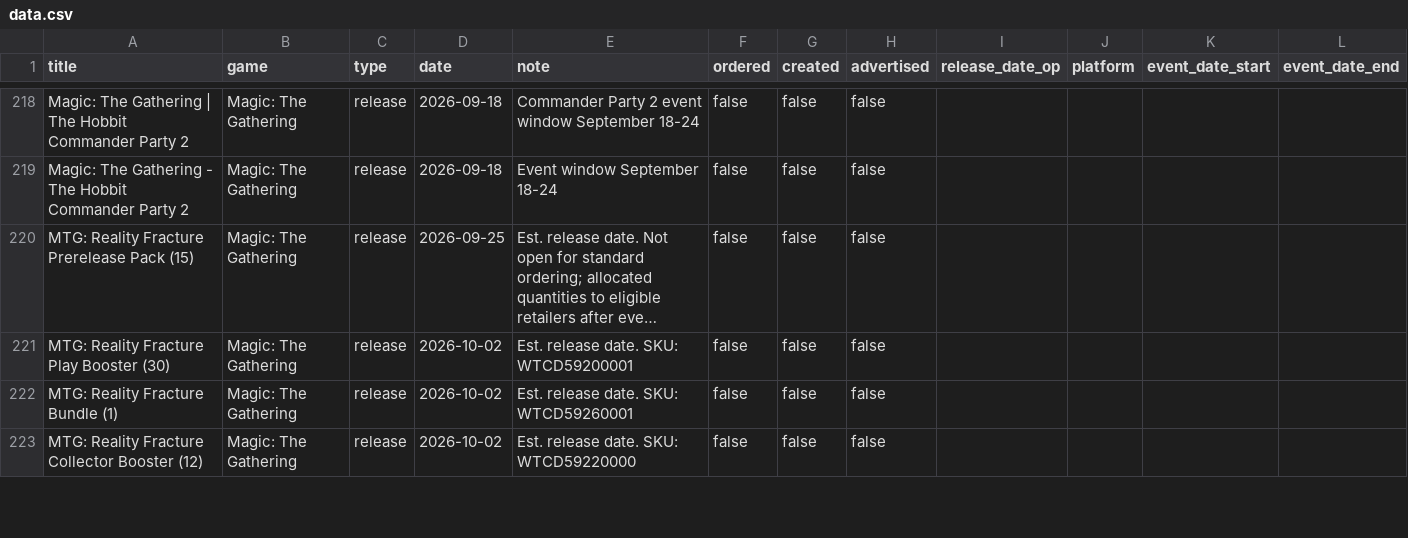
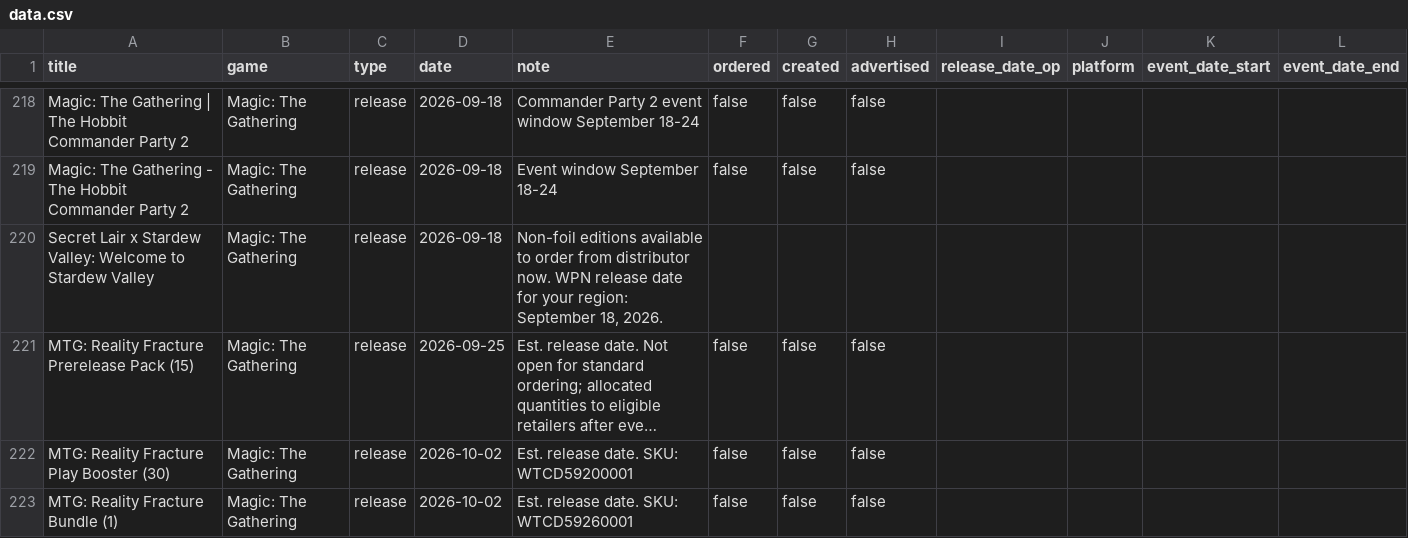
Before and after one commit to ludoquist-maker/tcg-tracker, a CSV file: data.csv, drawn as a sheet; only a part is shown, gaps mark what is left out; the shorter side is filled out with more unchanged rows; long unchanged cells end in …; the diff names each change by its address in the sheet, - before the commit and + after, or states it on an @@ line.

Commit message:
Auto-update: success_1_events_added

```diff
--- a/data.csv
+++ b/data.csv
+row 220: Secret Lair x Stardew Valley: Welcome to Stardew Valley | Magic: The Gathering | release | 2026-09-18 | Non-foil editions available to order from distributor now. WPN release date for your region: September 18, 2026.
```
